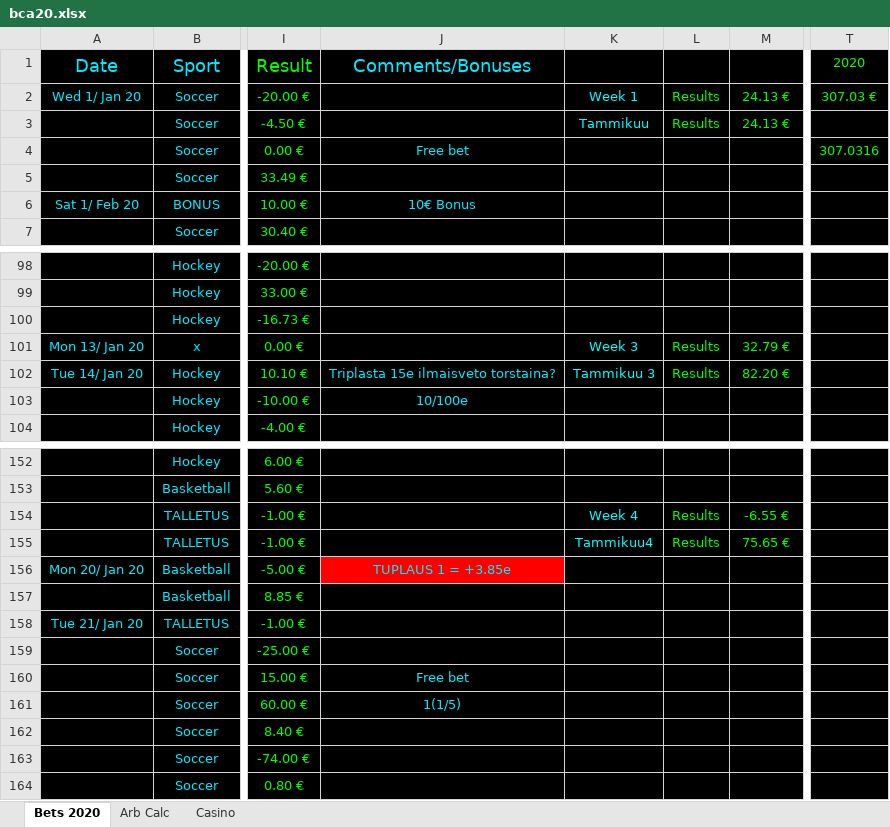
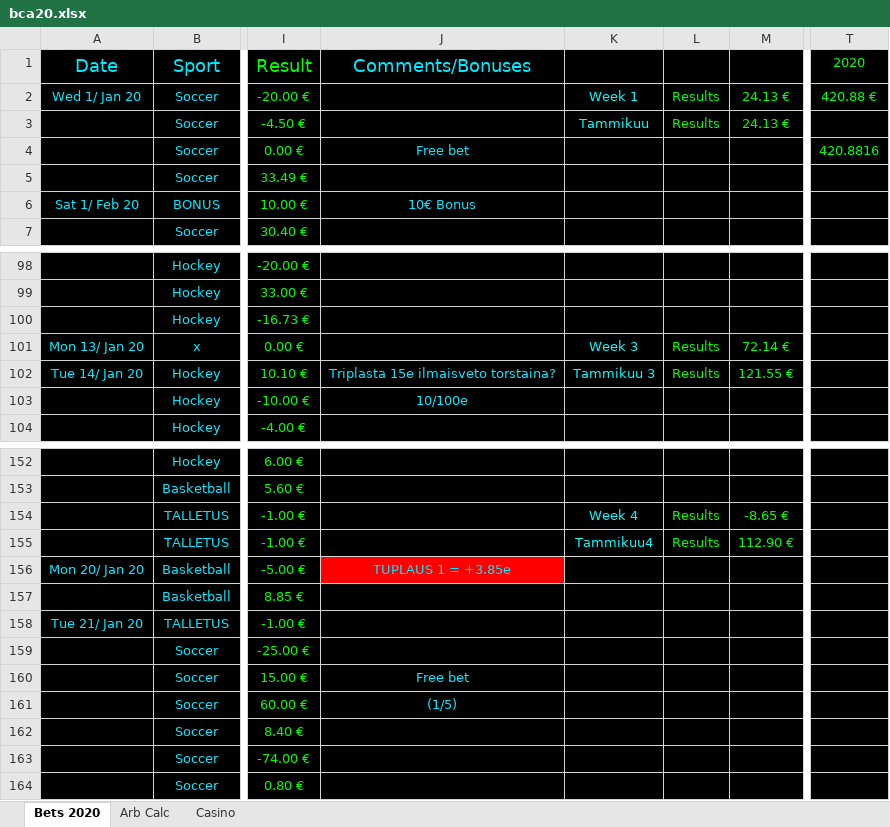
Before and after one commit to Dexcel93/betsit20, an Excel workbook: bca20.xlsx, sheet Bets 2020, drawn as a sheet; only a part is shown, gaps mark what is left out; values as stored, in another font and other column widths than the file's, no borders; conditional formats not drawn; the diff covers the shown part only; the diff names each change by its address in the sheet, - before the commit and + after, or states it on an @@ line.

```diff
--- a/bca20.xlsx (sheet Bets 2020)
+++ b/bca20.xlsx (sheet Bets 2020)
-T2 (2020): 307.03 €
+T2 (2020): 420.88 €
-T4 (2020): 307.0316
+T4 (2020): 420.8816
-M101: 32.79 €
+M101: 72.14 €
-M102: 82.20 €
+M102: 121.55 €
-M154: -6.55 €
+M154: -8.65 €
-M155: 75.65 €
+M155: 112.90 €
-J161 (Comments/Bonuses): 1(1/5)
+J161 (Comments/Bonuses): (1/5)
```
Also changed, not shown: 37 added rows elsewhere in this sheet, sheet Casino.
